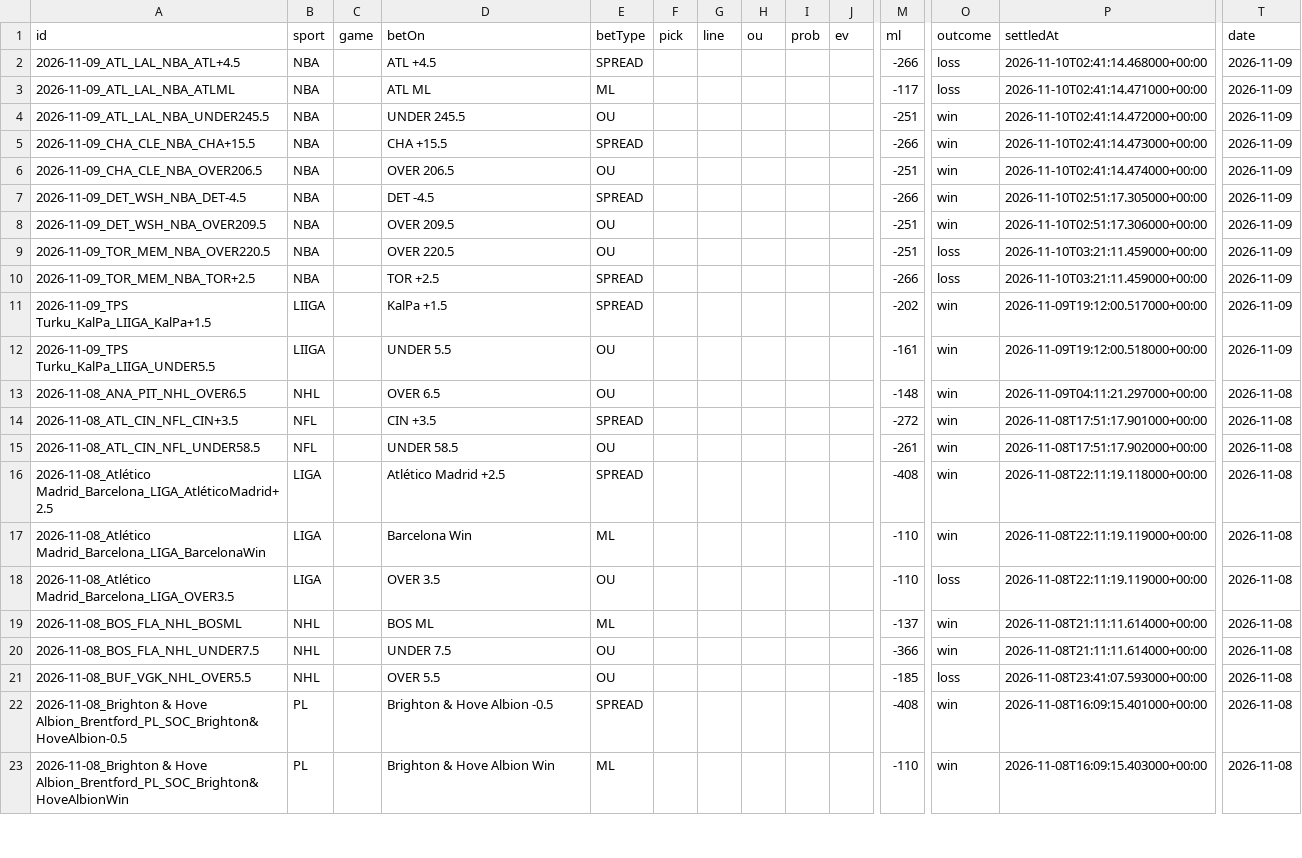
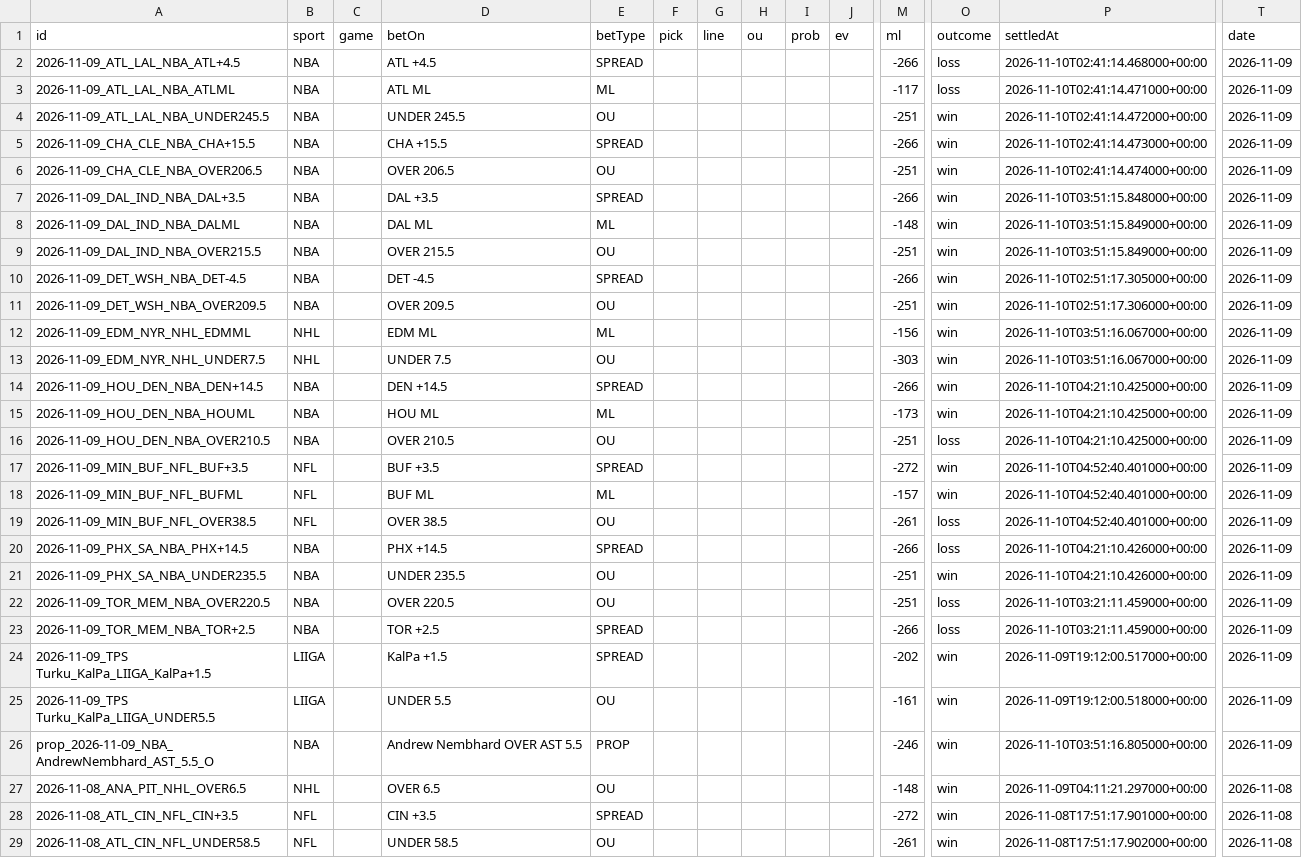
Before and after one commit to Purple-Wraith/clairvoyance-backend, a CSV file: data/bet_history.csv, drawn as a sheet; only a part is shown, gaps mark what is left out; the shorter side is filled out with more unchanged rows; rows hold the shown columns only; the diff names each change by its address in the sheet, - before the commit and + after, or states it on an @@ line.

```diff
--- a/data/bet_history.csv
+++ b/data/bet_history.csv
+row 7: 2026-11-09_DAL_IND_NBA_DAL+3.5 | NBA |  | DAL +3.5 | SPREAD |  |  |  |  |  | -266 | win | 2026-11-10T03:51:15.848000+00:00 | 2026-11-09
+row 8: 2026-11-09_DAL_IND_NBA_DALML | NBA |  | DAL ML | ML |  |  |  |  |  | -148 | win | 2026-11-10T03:51:15.849000+00:00 | 2026-11-09
+row 9: 2026-11-09_DAL_IND_NBA_OVER215.5 | NBA |  | OVER 215.5 | OU |  |  |  |  |  | -251 | win | 2026-11-10T03:51:15.849000+00:00 | 2026-11-09
+row 12: 2026-11-09_EDM_NYR_NHL_EDMML | NHL |  | EDM ML | ML |  |  |  |  |  | -156 | win | 2026-11-10T03:51:16.067000+00:00 | 2026-11-09
+row 13: 2026-11-09_EDM_NYR_NHL_UNDER7.5 | NHL |  | UNDER 7.5 | OU |  |  |  |  |  | -303 | win | 2026-11-10T03:51:16.067000+00:00 | 2026-11-09
+row 14: 2026-11-09_HOU_DEN_NBA_DEN+14.5 | NBA |  | DEN +14.5 | SPREAD |  |  |  |  |  | -266 | win | 2026-11-10T04:21:10.425000+00:00 | 2026-11-09
+row 15: 2026-11-09_HOU_DEN_NBA_HOUML | NBA |  | HOU ML | ML |  |  |  |  |  | -173 | win | 2026-11-10T04:21:10.425000+00:00 | 2026-11-09
+row 16: 2026-11-09_HOU_DEN_NBA_OVER210.5 | NBA |  | OVER 210.5 | OU |  |  |  |  |  | -251 | loss | 2026-11-10T04:21:10.425000+00:00 | 2026-11-09
+row 17: 2026-11-09_MIN_BUF_NFL_BUF+3.5 | NFL |  | BUF +3.5 | SPREAD |  |  |  |  |  | -272 | win | 2026-11-10T04:52:40.401000+00:00 | 2026-11-09
+row 18: 2026-11-09_MIN_BUF_NFL_BUFML | NFL |  | BUF ML | ML |  |  |  |  |  | -157 | win | 2026-11-10T04:52:40.401000+00:00 | 2026-11-09
+row 19: 2026-11-09_MIN_BUF_NFL_OVER38.5 | NFL |  | OVER 38.5 | OU |  |  |  |  |  | -261 | loss | 2026-11-10T04:52:40.401000+00:00 | 2026-11-09
+row 20: 2026-11-09_PHX_SA_NBA_PHX+14.5 | NBA |  | PHX +14.5 | SPREAD |  |  |  |  |  | -266 | loss | 2026-11-10T04:21:10.426000+00:00 | 2026-11-09
+row 21: 2026-11-09_PHX_SA_NBA_UNDER235.5 | NBA |  | UNDER 235.5 | OU |  |  |  |  |  | -251 | win | 2026-11-10T04:21:10.426000+00:00 | 2026-11-09
+row 26: prop_2026-11-09_NBA_AndrewNembhard_AST_5.5_O | NBA |  | Andrew Nembhard OVER AST 5.5 | PROP |  |  |  |  |  | -246 | win | 2026-11-10T03:51:16.805000+00:00 | 2026-11-09
```
Also changed, not shown: 4 other files.
